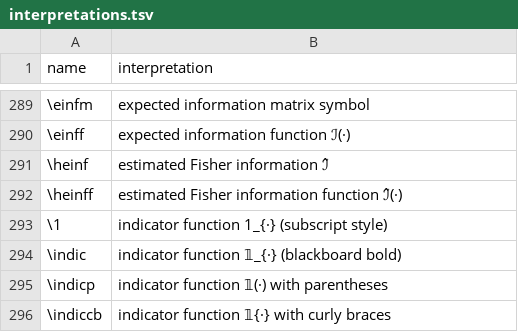
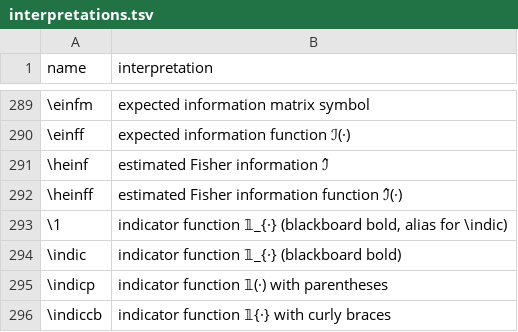
Before and after one commit to d-morrison/macros, a TSV file: interpretations.tsv, drawn as a sheet; only a part is shown, gaps mark what is left out.

```diff
--- a/interpretations.tsv
+++ b/interpretations.tsv
@@ -292,3 +292,3 @@ name	interpretation
 \heinff	estimated Fisher information function ℐ̂(·)
-\1	indicator function 1_{·} (subscript style)
+\1	indicator function 𝟙_{·} (blackboard bold, alias for \indic)
 \indic	indicator function 𝟙_{·} (blackboard bold)
```
Also changed, not shown: 1 other file.
